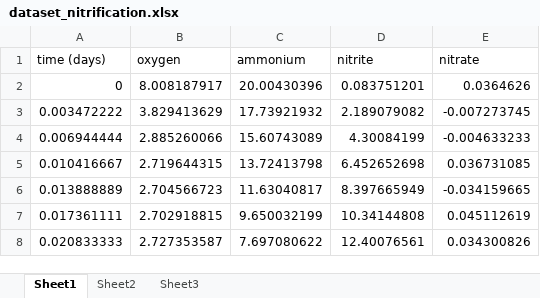
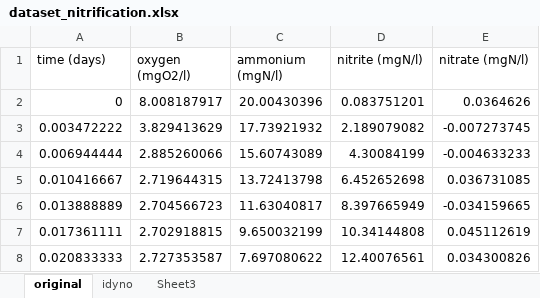
Before and after one commit to kreft/iDynoMiCS-2, an Excel workbook: protocol/calibration test/dataset_nitrification.xlsx, sheet original, drawn as a sheet; only a part is shown; values as stored, in another font and other column widths than the file's, no borders; the diff names each change by its address in the sheet, - before the commit and + after, or states it on an @@ line.

Commit message:
including data (also in idynomics protocol units)

```diff
--- a/protocol/calibration test/dataset_nitrification.xlsx (sheet original)
+++ b/protocol/calibration test/dataset_nitrification.xlsx (sheet original)
-sheet tab: Sheet1
+sheet tab: original
-sheet tab: Sheet2
+sheet tab: idyno
-B1: oxygen
+B1: oxygen (mgO2/l)
-C1: ammonium
+C1: ammonium (mgN/l)
-D1: nitrite
+D1: nitrite (mgN/l)
-E1: nitrate
+E1: nitrate (mgN/l)
```
Also changed, not shown: sheet idyno, 4 other files.
